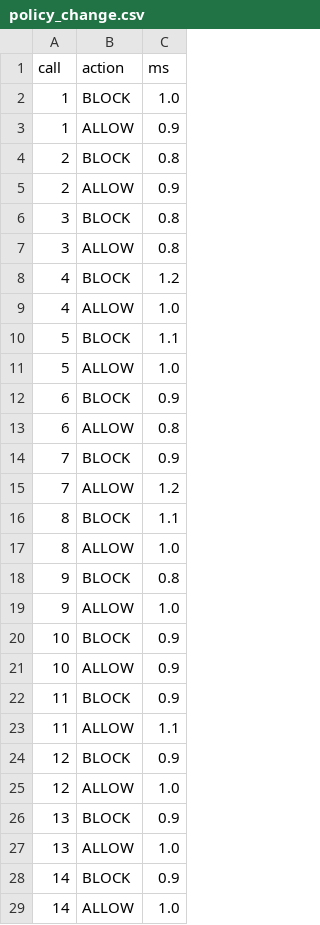
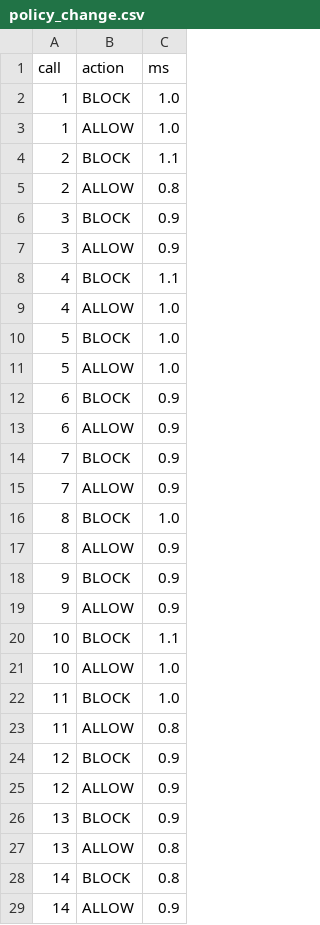
Before and after one commit to umang-397/sdn-proxy-filter, a CSV file: results/policy_change.csv, drawn as a sheet; only a part is shown; the diff covers the shown part only.

```diff
--- a/results/policy_change.csv
+++ b/results/policy_change.csv
@@ -2,28 +2,28 @@ call,action,ms
 1,BLOCK,1.0
-1,ALLOW,0.9
-2,BLOCK,0.8
-2,ALLOW,0.9
-3,BLOCK,0.8
-3,ALLOW,0.8
-4,BLOCK,1.2
+1,ALLOW,1.0
+2,BLOCK,1.1
+2,ALLOW,0.8
+3,BLOCK,0.9
+3,ALLOW,0.9
+4,BLOCK,1.1
 4,ALLOW,1.0
-5,BLOCK,1.1
+5,BLOCK,1.0
 5,ALLOW,1.0
 6,BLOCK,0.9
-6,ALLOW,0.8
+6,ALLOW,0.9
 7,BLOCK,0.9
-7,ALLOW,1.2
-8,BLOCK,1.1
-8,ALLOW,1.0
-9,BLOCK,0.8
-9,ALLOW,1.0
-10,BLOCK,0.9
-10,ALLOW,0.9
-11,BLOCK,0.9
-11,ALLOW,1.1
+7,ALLOW,0.9
+8,BLOCK,1.0
+8,ALLOW,0.9
+9,BLOCK,0.9
+9,ALLOW,0.9
+10,BLOCK,1.1
+10,ALLOW,1.0
+11,BLOCK,1.0
+11,ALLOW,0.8
 12,BLOCK,0.9
-12,ALLOW,1.0
+12,ALLOW,0.9
 13,BLOCK,0.9
-13,ALLOW,1.0
-14,BLOCK,0.9
-14,ALLOW,1.0
+13,ALLOW,0.8
+14,BLOCK,0.8
+14,ALLOW,0.9
```
Also changed, not shown: 11 edited cells elsewhere in this file, results/benchmark_direct.csv, results/benchmark_direct_summary.csv, 38 other files.
